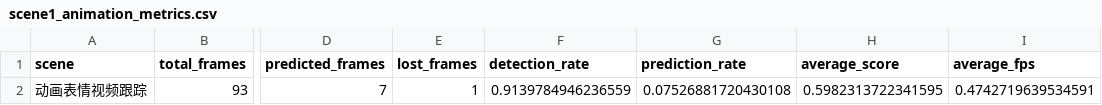
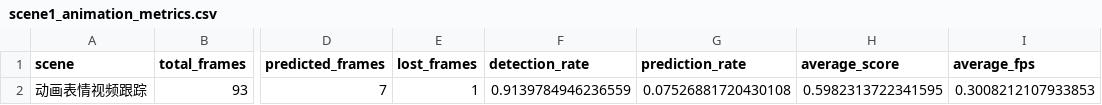
Before and after one commit to quji1234561/Track, a CSV file: outputs/metrics/scene1_animation_metrics.csv, drawn as a sheet; only a part is shown, gaps mark what is left out; the diff names each change by its address in the sheet, - before the commit and + after, or states it on an @@ line.

Commit message:
feat(scene3): add motion detection auto-initialization and motion gate
1. 新增scene3_motion.py实现基于传统CV的运动检测管线，包含全局运动估计、补偿帧差、候选框提取与评分
2. 在config.py中添加scene3运动检测相关配置项
3. 在tracker.py中实现基于运动检测的自动初始化逻辑与运动门控过滤
4. 更新两个场景的平均FPS统计数据

```diff
--- a/outputs/metrics/scene1_animation_metrics.csv
+++ b/outputs/metrics/scene1_animation_metrics.csv
-I2 (average_fps): 0.4742719639534591
+I2 (average_fps): 0.3008212107933853
```
Also changed, not shown: outputs/metrics/scene2_car_metrics.csv, 3 other files.
